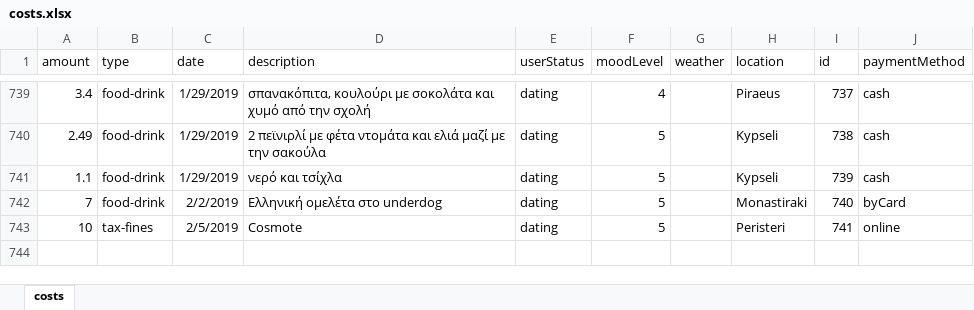
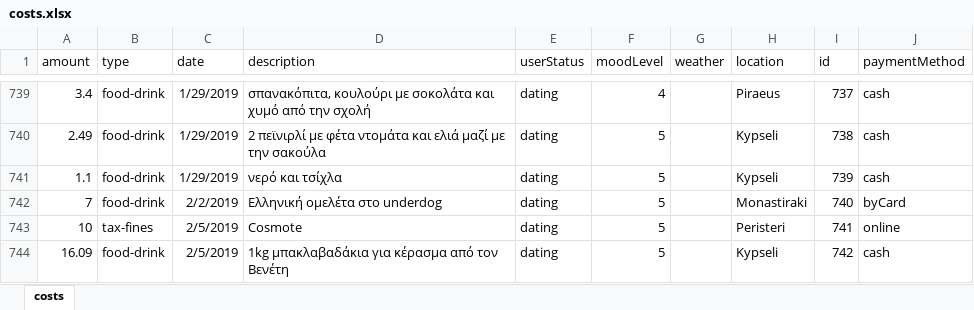
Before and after one commit to Stamanos/Financial-Organization, an Excel workbook: DataBase/costs.xlsx, sheet costs, drawn as a sheet; only a part is shown, gaps mark what is left out; values as stored, in another font and other column widths than the file's, no borders; table styles not drawn; the diff names each change by its address in the sheet, - before the commit and + after, or states it on an @@ line.

Commit message:
update cost for my Birthday

```diff
--- a/DataBase/costs.xlsx (sheet costs)
+++ b/DataBase/costs.xlsx (sheet costs)
+row 744: 16.09 | food-drink | 2/5/2019 | 1kg μπακλαβαδάκια για κέρασμα από τον Βενέτη | dating | 5 |  | Kypseli | 742 | cash
```
